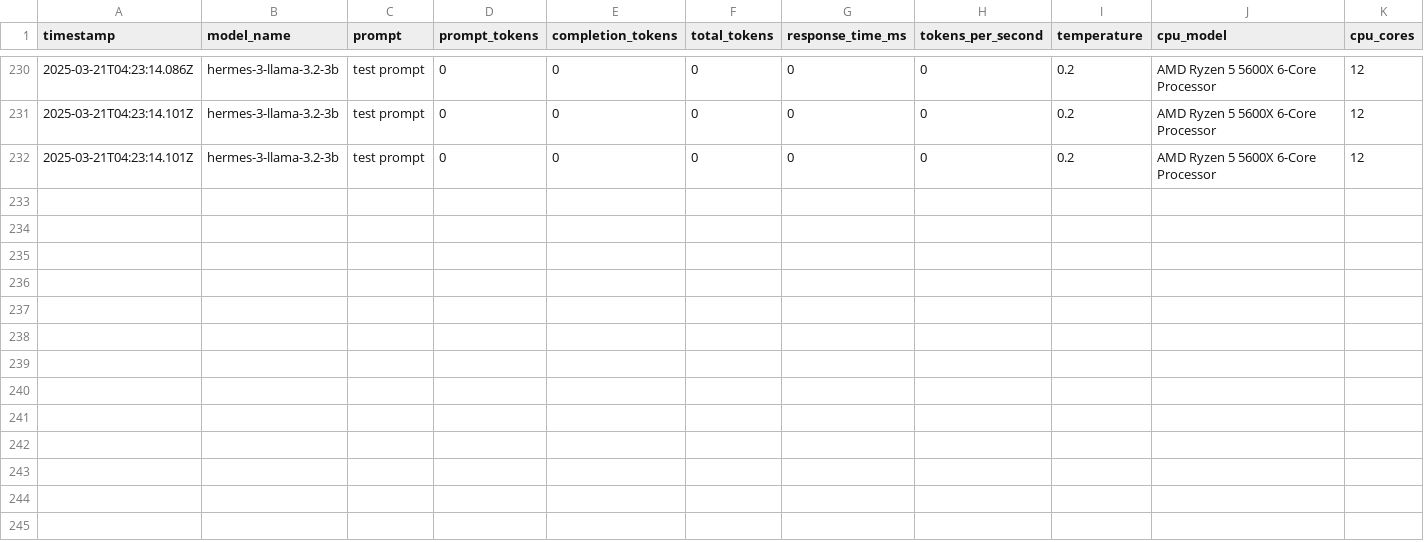
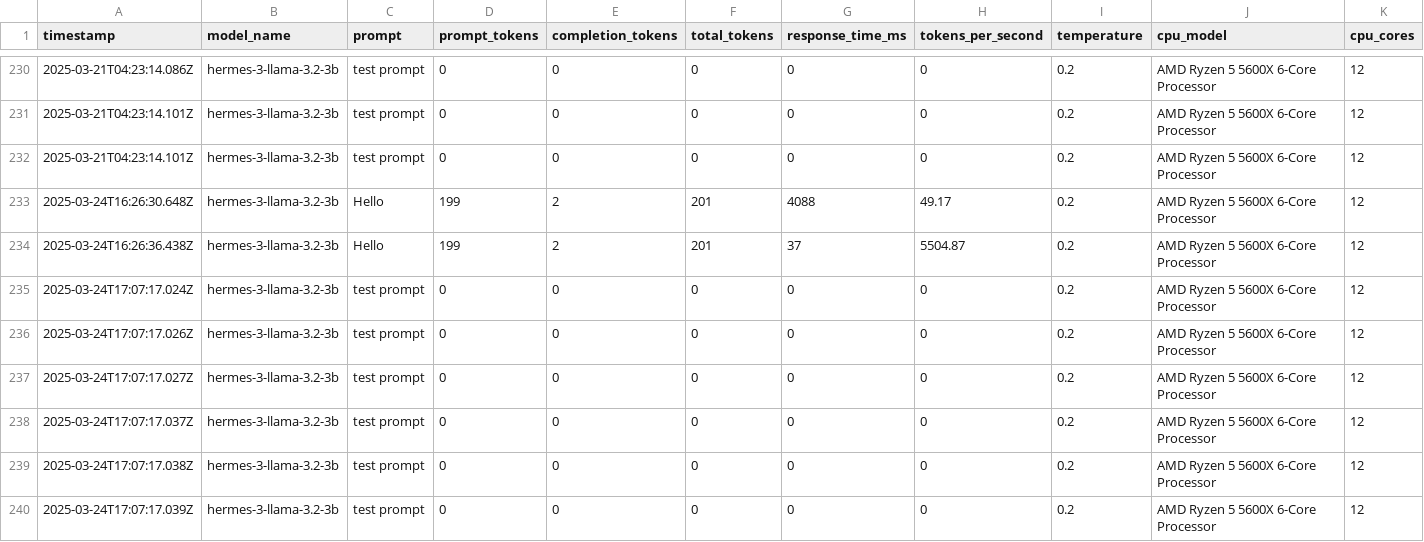
Before and after one commit to Coumardi/SAGE-XR, a CSV file: backend/logs/metrics.csv, drawn as a sheet; only a part is shown, gaps mark what is left out; rows hold the shown columns only; the diff names each change by its address in the sheet, - before the commit and + after, or states it on an @@ line.

```diff
--- a/backend/logs/metrics.csv
+++ b/backend/logs/metrics.csv
+row 233: 2025-03-24T16:26:30.648Z | hermes-3-llama-3.2-3b | Hello | 199 | 2 | 201 | 4088 | 49.17 | 0.2 | AMD Ryzen 5 5600X 6-Core Processor | 12
+row 234: 2025-03-24T16:26:36.438Z | hermes-3-llama-3.2-3b | Hello | 199 | 2 | 201 | 37 | 5504.87 | 0.2 | AMD Ryzen 5 5600X 6-Core Processor | 12
+row 235: 2025-03-24T17:07:17.024Z | hermes-3-llama-3.2-3b | test prompt | 0 | 0 | 0 | 0 | 0 | 0.2 | AMD Ryzen 5 5600X 6-Core Processor | 12
+row 236: 2025-03-24T17:07:17.026Z | hermes-3-llama-3.2-3b | test prompt | 0 | 0 | 0 | 0 | 0 | 0.2 | AMD Ryzen 5 5600X 6-Core Processor | 12
+row 237: 2025-03-24T17:07:17.027Z | hermes-3-llama-3.2-3b | test prompt | 0 | 0 | 0 | 0 | 0 | 0.2 | AMD Ryzen 5 5600X 6-Core Processor | 12
+row 238: 2025-03-24T17:07:17.037Z | hermes-3-llama-3.2-3b | test prompt | 0 | 0 | 0 | 0 | 0 | 0.2 | AMD Ryzen 5 5600X 6-Core Processor | 12
+row 239: 2025-03-24T17:07:17.038Z | hermes-3-llama-3.2-3b | test prompt | 0 | 0 | 0 | 0 | 0 | 0.2 | AMD Ryzen 5 5600X 6-Core Processor | 12
+row 240: 2025-03-24T17:07:17.039Z | hermes-3-llama-3.2-3b | test prompt | 0 | 0 | 0 | 0 | 0 | 0.2 | AMD Ryzen 5 5600X 6-Core Processor | 12
```
Also changed, not shown: 8 other files.
